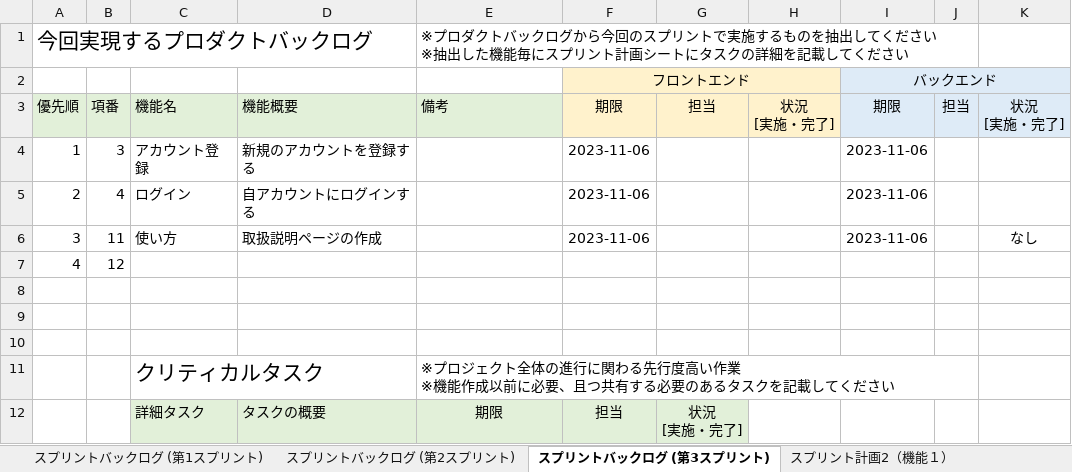
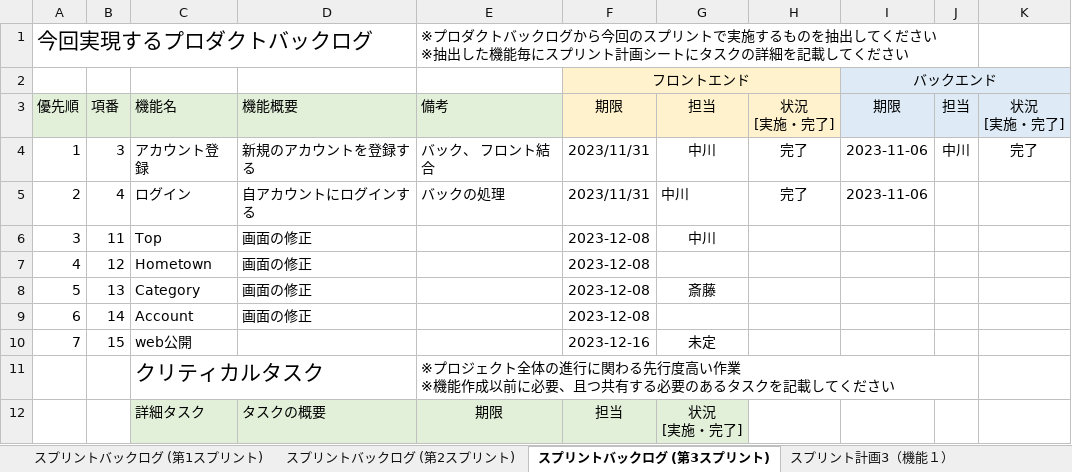
Before and after one commit to fu-syoji-t/SD3D_2023_Scrum3, an Excel workbook: 03スプリントバックログ/Scrum3_スプリントバックログ.xlsx, sheet スプリントバックログ (第3スプリント), drawn as a sheet; values as stored, in another font and other column widths than the file's, no borders; the diff names each change by its address in the sheet, - before the commit and + after, or states it on an @@ line.

```diff
--- a/03スプリントバックログ/Scrum3_スプリントバックログ.xlsx (sheet スプリントバックログ (第3スプリント))
+++ b/03スプリントバックログ/Scrum3_スプリントバックログ.xlsx (sheet スプリントバックログ (第3スプリント))
+sheet tab: スプリント計画3（機能１）
-E4: (empty)
+E4: バック、 フロント結合
-F4:F5: 2023-11-06
+F4:F5: 2023/11/31
-G4:G6: (empty)
+G4:G6: 中川
-H4:H5: (empty)
+H4:H5: 完了
-J4: (empty)
+J4: 中川
-K4: (empty)
+K4: 完了
-E5: (empty)
+E5: バックの処理
-C6: 使い方
+C6: Top
-D6: 取扱説明ページの作成
+D6: 画面の修正
-F6: 2023-11-06
+F6: 2023-12-08
-I6: 2023-11-06
+I6: (empty)
-K6: なし
+K6: (empty)
-C7: (empty)
+C7: Hometown
-D7: (empty)
+D7: 画面の修正
-F7: (empty)
+F7: 2023-12-08
-row 8: (empty)
+row 8: 5 | 13 | Category | 画面の修正 |  | 2023-12-08 | 斎藤
-row 9: (empty)
+row 9: 6 | 14 | Account | 画面の修正 |  | 2023-12-08
-row 10: (empty)
+row 10: 7 | 15 | web公開 |  |  | 2023-12-16 | 未定
```
Also changed, not shown: other sheet tabs.
